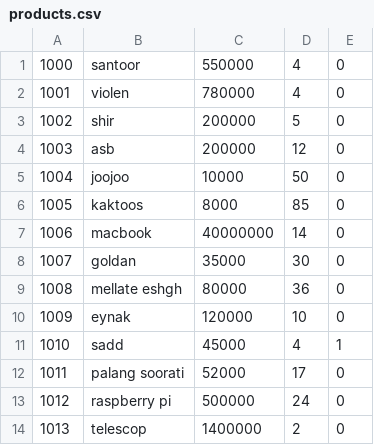
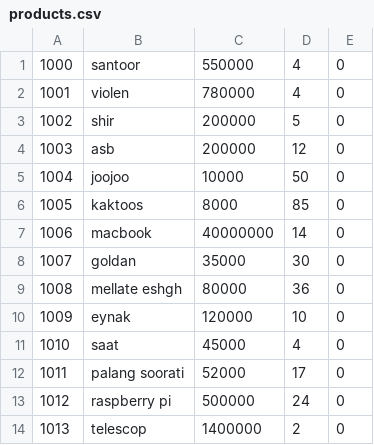
Before and after one commit to MaryamBoneh/PythonCourse_Aemmi, a CSV file: Assignment6/products.csv, drawn as a sheet.

```diff
--- a/Assignment6/products.csv
+++ b/Assignment6/products.csv
@@ -10,3 +10,3 @@
 1009,eynak,120000,10,0
-1010,sadd,45000,4,1
+1010,saat,45000,4,0
 1011,palang soorati,52000,17,0
```
Also changed, not shown: 1 other file.
